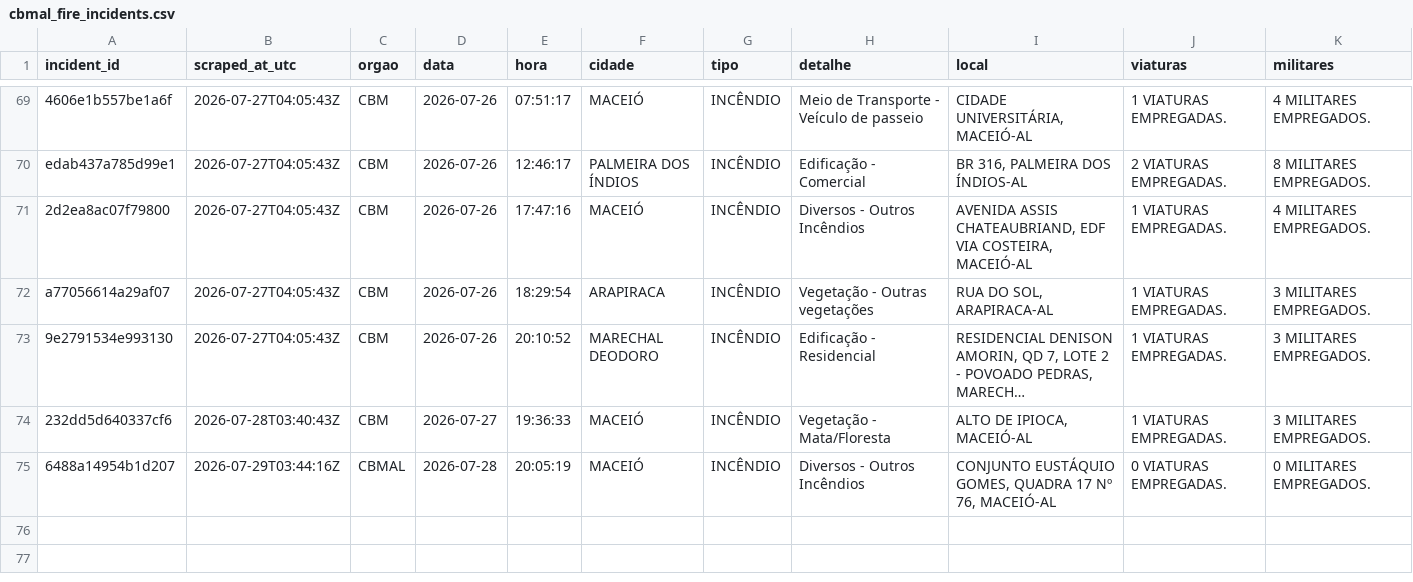
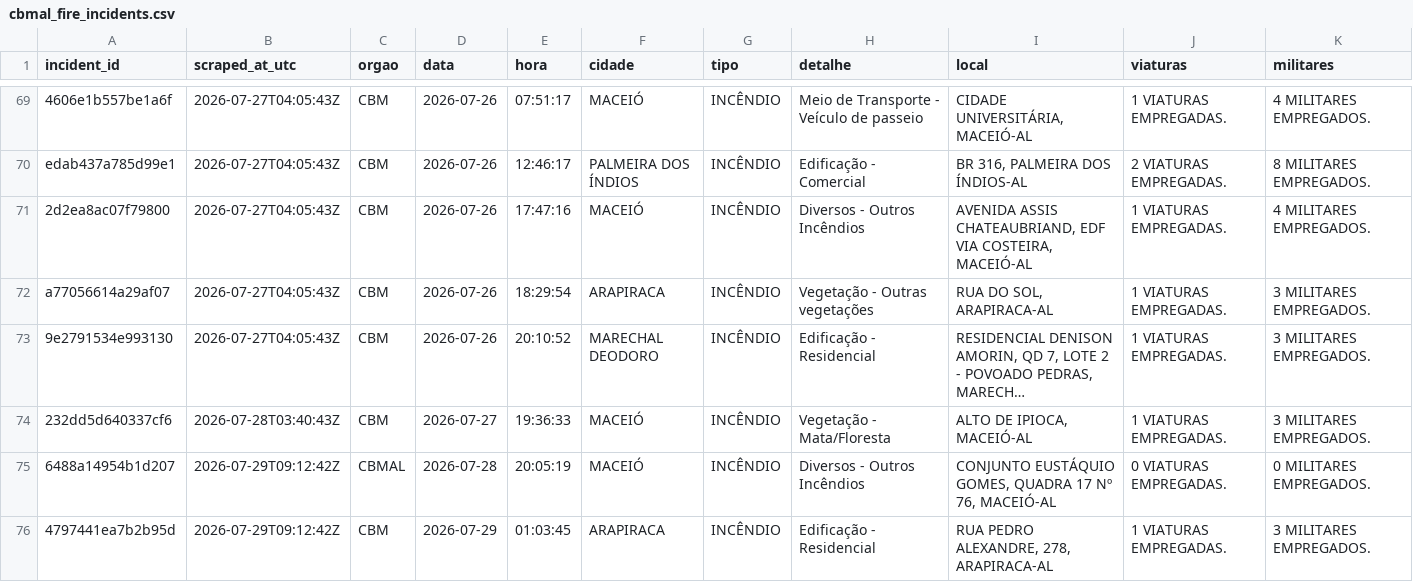
Before and after one commit to ajtga/fire-incidents, a CSV file: data/cbmal_fire_incidents.csv, drawn as a sheet; only a part is shown, gaps mark what is left out; long unchanged cells end in ….

```diff
--- a/data/cbmal_fire_incidents.csv
+++ b/data/cbmal_fire_incidents.csv
@@ -74,2 +74,3 @@ a77056614a29af07,2026-07-27T04:05:43Z,CBM,2026-07-26,18:29:54,ARAPIRACA,INCÊNDI
 232dd5d640337cf6,2026-07-28T03:40:43Z,CBM,2026-07-27,19:36:33,MACEIÓ,INCÊNDIO,Vegetação - Mata/Floresta,"ALTO DE IPIOCA, MACEIÓ-AL",1 VIATURAS EMPREGADAS.,3 MILITARES EMPREGADOS.
-6488a14954b1d207,2026-07-29T03:44:16Z,CBMAL,2026-07-28,20:05:19,MACEIÓ,INCÊNDIO,Diversos - Outros Incêndios,"CONJUNTO EUSTÁQUIO GOMES, QUADRA 17 Nº 76, MACEIÓ-AL",0 VIATURAS EMPREGADAS.,0 MILITARES EMPREGADOS.
+6488a14954b1d207,2026-07-29T09:12:42Z,CBMAL,2026-07-28,20:05:19,MACEIÓ,INCÊNDIO,Diversos - Outros Incêndios,"CONJUNTO EUSTÁQUIO GOMES, QUADRA 17 Nº 76, MACEIÓ-AL",0 VIATURAS EMPREGADAS.,0 MILITARES EMPREGADOS.
+4797441ea7b2b95d,2026-07-29T09:12:42Z,CBM,2026-07-29,01:03:45,ARAPIRACA,INCÊNDIO,Edificação - Residencial,"RUA PEDRO ALEXANDRE, 278, ARAPIRACA-AL",1 VIATURAS EMPREGADAS.,3 MILITARES EMPREGADOS.
```
